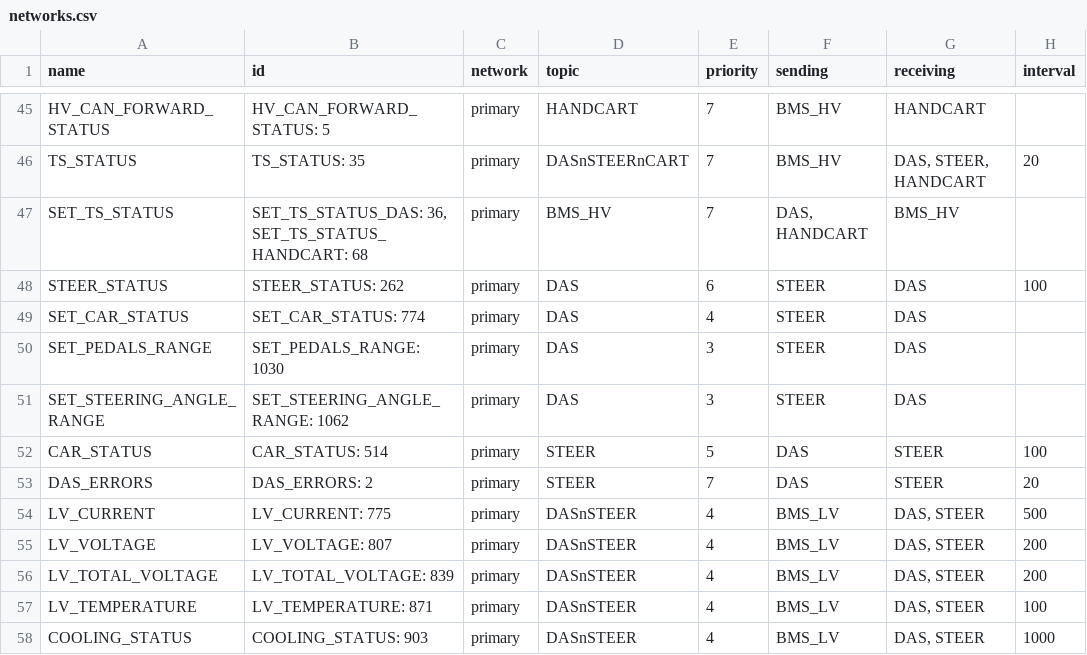
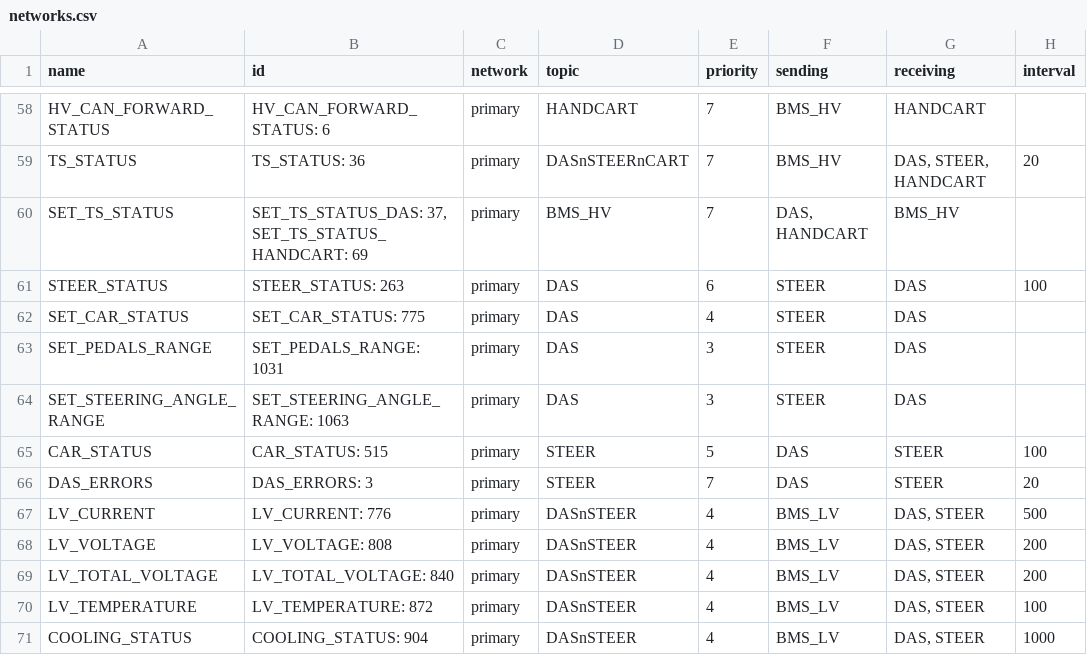
Before and after one commit to eagletrt/can, a CSV file: csv/networks.csv, drawn as a sheet; only a part is shown, gaps mark what is left out; addresses are those after the commit; the diff covers the shown part only; the diff names each change by its address in the sheet, - before the commit and + after, or states it on an @@ line.

```diff
--- a/csv/networks.csv
+++ b/csv/networks.csv
-B58 (id): HV_CAN_FORWARD_STATUS: 5
+B58 (id): HV_CAN_FORWARD_STATUS: 6
-B59 (id): TS_STATUS: 35
+B59 (id): TS_STATUS: 36
-B60 (id): SET_TS_STATUS_DAS: 36, SET_TS_STATUS_HANDCART: 68
+B60 (id): SET_TS_STATUS_DAS: 37, SET_TS_STATUS_HANDCART: 69
-B61 (id): STEER_STATUS: 262
+B61 (id): STEER_STATUS: 263
-B62 (id): SET_CAR_STATUS: 774
+B62 (id): SET_CAR_STATUS: 775
-B63 (id): SET_PEDALS_RANGE: 1030
+B63 (id): SET_PEDALS_RANGE: 1031
-B64 (id): SET_STEERING_ANGLE_RANGE: 1062
+B64 (id): SET_STEERING_ANGLE_RANGE: 1063
-B65 (id): CAR_STATUS: 514
+B65 (id): CAR_STATUS: 515
-B66 (id): DAS_ERRORS: 2
+B66 (id): DAS_ERRORS: 3
-B67 (id): LV_CURRENT: 775
+B67 (id): LV_CURRENT: 776
-B68 (id): LV_VOLTAGE: 807
+B68 (id): LV_VOLTAGE: 808
-B69 (id): LV_TOTAL_VOLTAGE: 839
+B69 (id): LV_TOTAL_VOLTAGE: 840
-B70 (id): LV_TEMPERATURE: 871
+B70 (id): LV_TEMPERATURE: 872
-B71 (id): COOLING_STATUS: 903
+B71 (id): COOLING_STATUS: 904
```
Also changed, not shown: 25 added rows and 23 edited cells elsewhere in this file, 24 other files.
